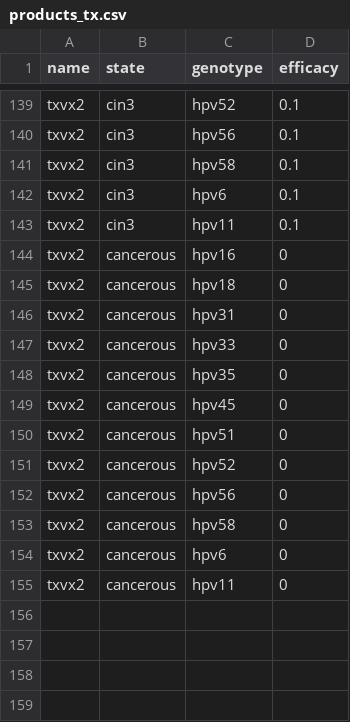
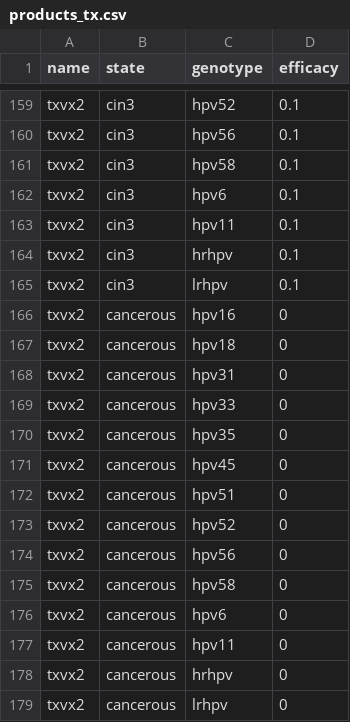
Before and after one commit to InstituteforDiseaseModeling/hpvsim, a CSV file: hpvsim/data/products_tx.csv, drawn as a sheet; only a part is shown, gaps mark what is left out; the diff covers the shown part only.

```diff
--- a/hpvsim/data/products_tx.csv
+++ b/hpvsim/data/products_tx.csv
@@ -143,2 +163,4 @@ txvx2,cin3,hpv6,0.1
 txvx2,cin3,hpv11,0.1
+txvx2,cin3,hrhpv,0.1
+txvx2,cin3,lrhpv,0.1
 txvx2,cancerous,hpv16,0
@@ -155 +177,3 @@ txvx2,cancerous,hpv6,0
 txvx2,cancerous,hpv11,0
+txvx2,cancerous,hrhpv,0
+txvx2,cancerous,lrhpv,0
```
Also changed, not shown: 20 added rows elsewhere in this file, hpvsim/data/products_dx.csv, hpvsim/data/products_vx.csv.
